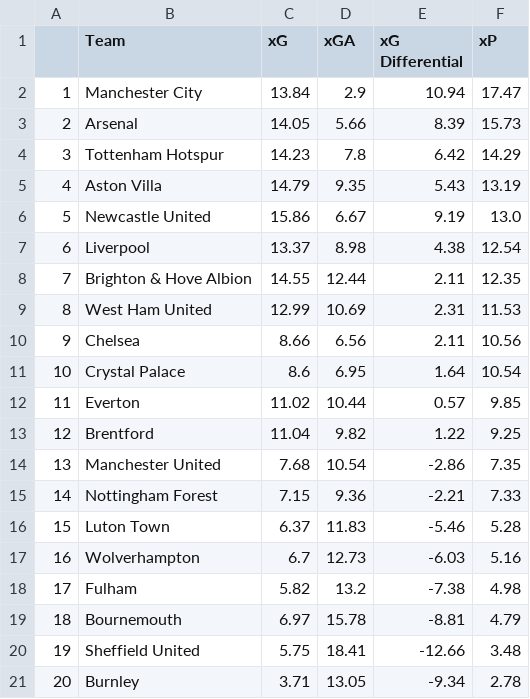
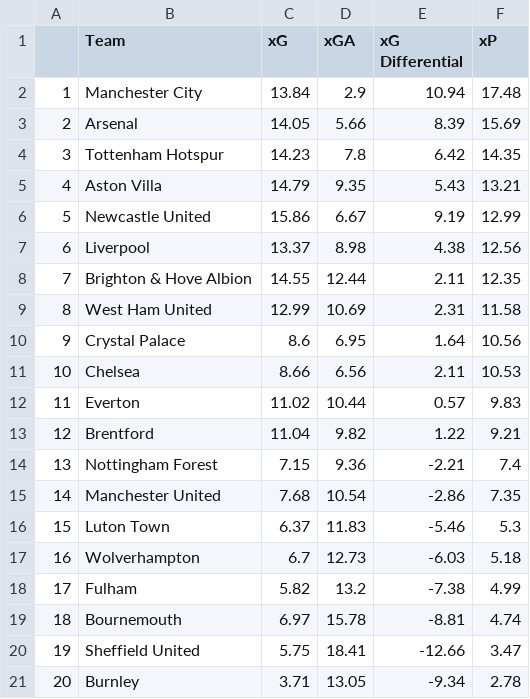
Before and after one commit to Harrison-Ward/xG, a CSV file: assets/full_table.csv, drawn as a sheet.

```diff
--- a/assets/full_table.csv
+++ b/assets/full_table.csv
@@ -1,21 +1,21 @@
 ,Team,xG,xGA,xG Differential,xP
-1,Manchester City,13.84,2.9,10.94,17.47
-2,Arsenal,14.05,5.66,8.39,15.73
-3,Tottenham Hotspur,14.23,7.8,6.42,14.29
-4,Aston Villa,14.79,9.35,5.43,13.19
-5,Newcastle United,15.86,6.67,9.19,13.0
-6,Liverpool,13.37,8.98,4.38,12.54
+1,Manchester City,13.84,2.9,10.94,17.48
+2,Arsenal,14.05,5.66,8.39,15.69
+3,Tottenham Hotspur,14.23,7.8,6.42,14.35
+4,Aston Villa,14.79,9.35,5.43,13.21
+5,Newcastle United,15.86,6.67,9.19,12.99
+6,Liverpool,13.37,8.98,4.38,12.56
 7,Brighton & Hove Albion,14.55,12.44,2.11,12.35
-8,West Ham United,12.99,10.69,2.31,11.53
-9,Chelsea,8.66,6.56,2.11,10.56
-10,Crystal Palace,8.6,6.95,1.64,10.54
-11,Everton,11.02,10.44,0.57,9.85
-12,Brentford,11.04,9.82,1.22,9.25
-13,Manchester United,7.68,10.54,-2.86,7.35
-14,Nottingham Forest,7.15,9.36,-2.21,7.33
-15,Luton Town,6.37,11.83,-5.46,5.28
-16,Wolverhampton,6.7,12.73,-6.03,5.16
-17,Fulham,5.82,13.2,-7.38,4.98
-18,Bournemouth,6.97,15.78,-8.81,4.79
-19,Sheffield United,5.75,18.41,-12.66,3.48
+8,West Ham United,12.99,10.69,2.31,11.58
+9,Crystal Palace,8.6,6.95,1.64,10.56
+10,Chelsea,8.66,6.56,2.11,10.53
+11,Everton,11.02,10.44,0.57,9.83
+12,Brentford,11.04,9.82,1.22,9.21
+13,Nottingham Forest,7.15,9.36,-2.21,7.4
+14,Manchester United,7.68,10.54,-2.86,7.35
+15,Luton Town,6.37,11.83,-5.46,5.3
+16,Wolverhampton,6.7,12.73,-6.03,5.18
+17,Fulham,5.82,13.2,-7.38,4.99
+18,Bournemouth,6.97,15.78,-8.81,4.74
+19,Sheffield United,5.75,18.41,-12.66,3.47
 20,Burnley,3.71,13.05,-9.34,2.78
```
Also changed, not shown: assets/simulated_match_data.csv, 3 other files.
